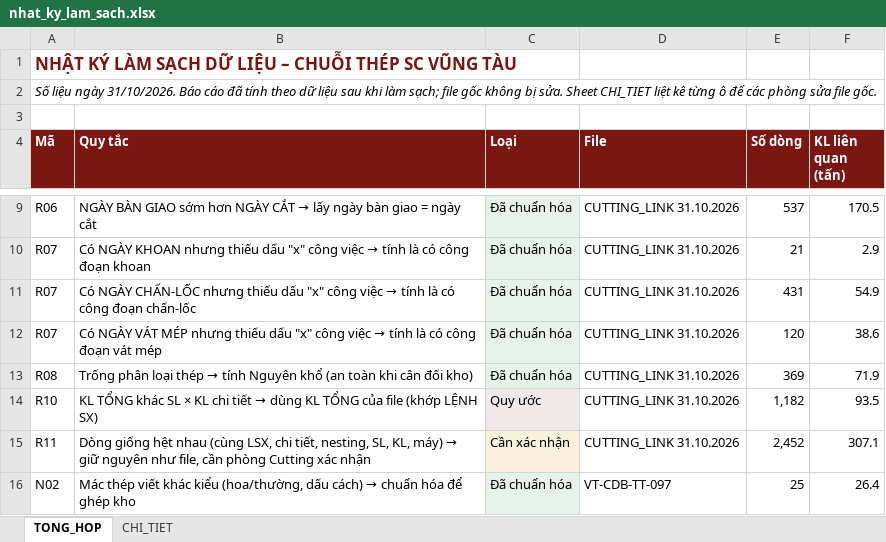
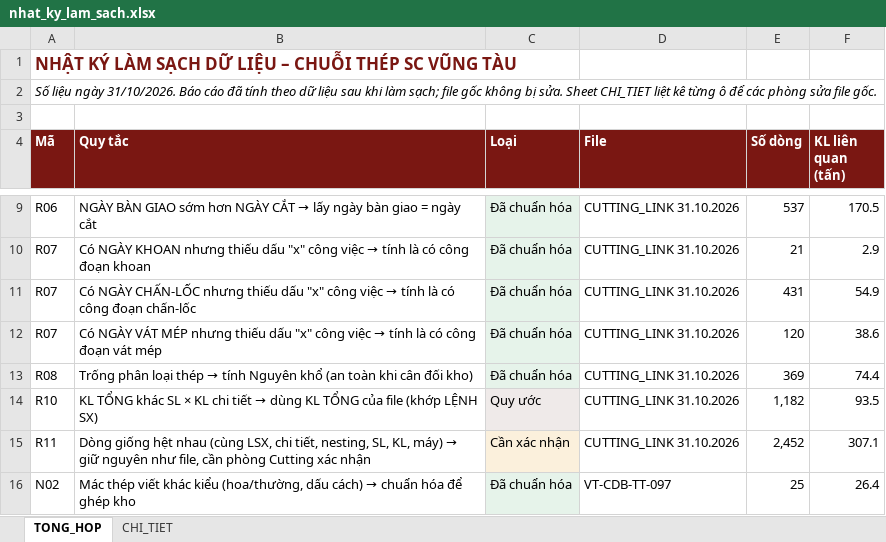
Before and after one commit to phucpt-hub/DDC-Shipyard, an Excel workbook: lich_su/2026-10-31/nhat_ky_lam_sach.xlsx, sheet TONG_HOP, drawn as a sheet; only a part is shown, gaps mark what is left out; values as stored, in another font and other column widths than the file's, no borders; the diff names each change by its address in the sheet, - before the commit and + after, or states it on an @@ line.

```diff
--- a/lich_su/2026-10-31/nhat_ky_lam_sach.xlsx (sheet TONG_HOP)
+++ b/lich_su/2026-10-31/nhat_ky_lam_sach.xlsx (sheet TONG_HOP)
-F13 (KL liên quan (tấn)): 71.9
+F13 (KL liên quan (tấn)): 74.4
```
Also changed, not shown: sheet CHI_TIET, nhat_ky_lam_sach.xlsx, 8 other files.
